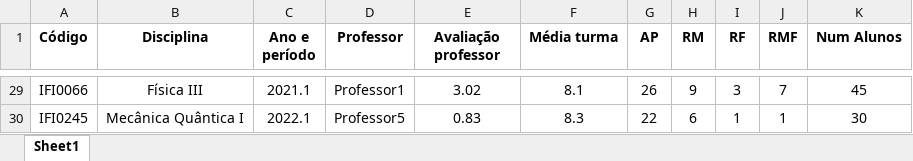
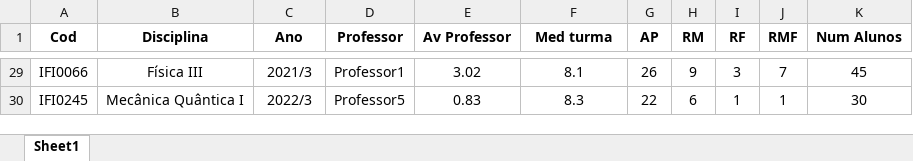
Before and after one commit to Oesterd/Dash-learning-analytics, an Excel workbook: Dados_turma.xlsx, sheet Sheet1, drawn as a sheet; only a part is shown, gaps mark what is left out; values as stored, in another font and other column widths than the file's, no borders; the diff covers the shown part only; the diff names each change by its address in the sheet, - before the commit and + after, or states it on an @@ line.

```diff
--- a/Dados_turma.xlsx (sheet Sheet1)
+++ b/Dados_turma.xlsx (sheet Sheet1)
-A1: Código
+A1: Cod
-C1: Ano e período
+C1: Ano
-E1: Avaliação professor
+E1: Av Professor
-F1: Média turma
+F1: Med turma
-C29 (Ano): 2021.1
+C29 (Ano): 2021/3
-C30 (Ano): 2022.1
+C30 (Ano): 2022/3
```
Also changed, not shown: 27 edited cells elsewhere in this sheet, dados_teste.xlsx.
